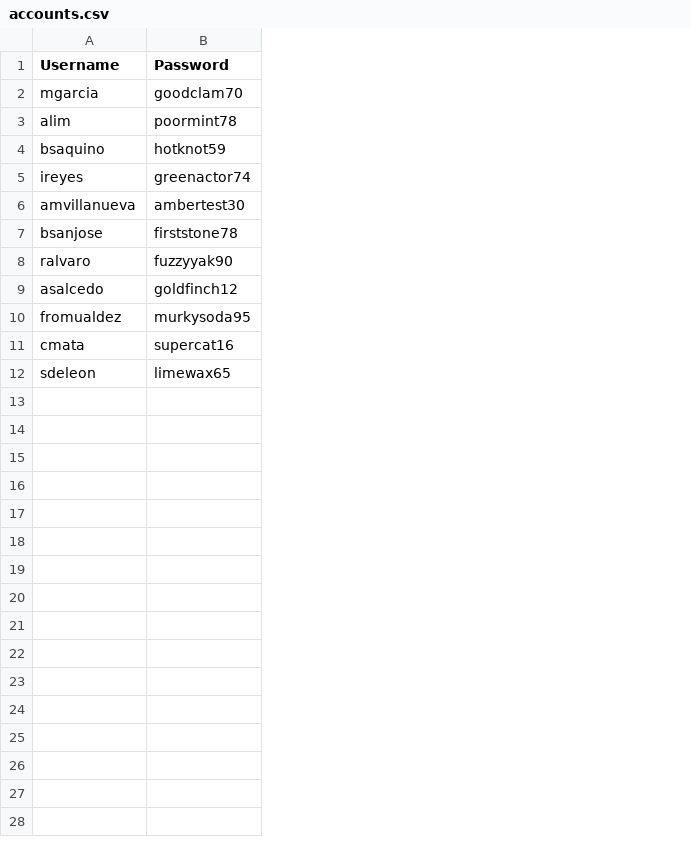
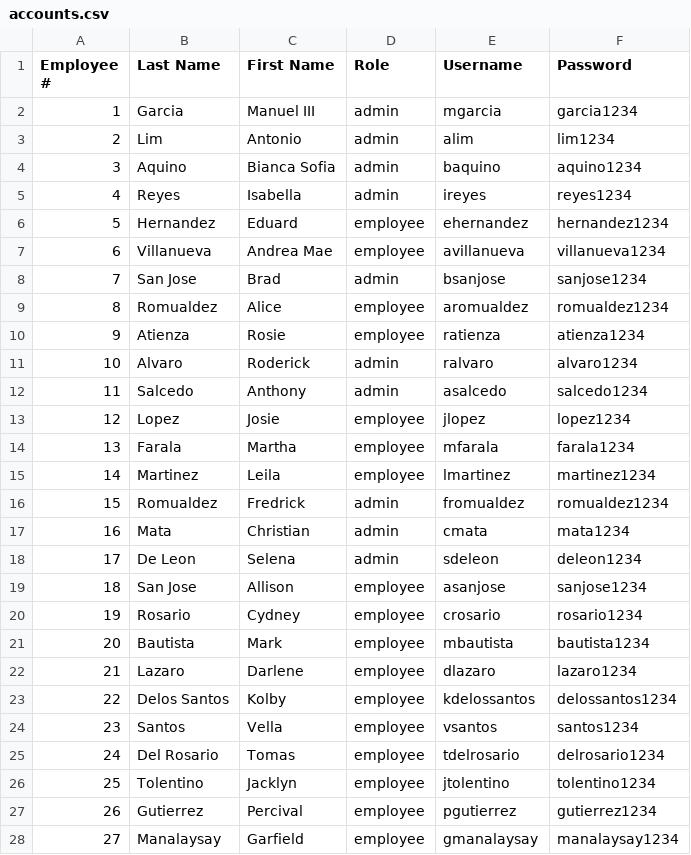
Before and after one commit to eeecioj/MotorPH, a CSV file: accounts.csv, drawn as a sheet; only a part is shown; removed rows and columns are numbered as before the commit, all else as after; the diff covers the shown part only; the diff names each change by its address in the sheet, - before the commit and + after, or states it on an @@ line.

Commit message:
first commit

```diff
--- a/accounts.csv
+++ b/accounts.csv
+column A (Employee #), rows 2-6: 1 | 2 | 3 | 4 | 5; row 8: 7; rows 11-12: 10 | 11; rows 16-18: 15 | 16 | 17
+column B (Last Name), rows 2-6: Garcia | Lim | Aquino | Reyes | Hernandez; row 8: San Jose; rows 11-12: Alvaro | Salcedo; rows 16-18: Romualdez | Mata | De Leon
+column C (First Name), rows 2-6: Manuel III | Antonio | Bianca Sofia | Isabella | Eduard; row 8: Brad; rows 11-12: Roderick | Anthony; rows 16-18: Fredrick | Christian | Selena
+column D (Role), rows 2-6: admin | admin | admin | admin | employee; row 8: admin; rows 11-12: admin | admin; rows 16-18: all admin
-column B (Password), rows 2-12: goodclam70 | poormint78 | hotknot59 | greenactor74 | ambertest30 | firststone78 | fuzzyyak90 | goldfinch12 | murkysoda95 | supercat16 | limewax65
+column F (Password), rows 2-6: garcia1234 | lim1234 | aquino1234 | reyes1234 | hernandez1234; row 8: sanjose1234; rows 11-12: alvaro1234 | salcedo1234; rows 16-18: romualdez1234 | mata1234 | deleon1234
-E4 (Username): bsaquino
+E4 (Username): baquino
-E6 (Username): amvillanueva
+E6 (Username): ehernandez
+row 7: 6 | Villanueva | Andrea Mae | employee | avillanueva | villanueva1234
+row 9: 8 | Romualdez | Alice | employee | aromualdez | romualdez1234
+row 10: 9 | Atienza | Rosie | employee | ratienza | atienza1234
+row 13: 12 | Lopez | Josie | employee | jlopez | lopez1234
+row 14: 13 | Farala | Martha | employee | mfarala | farala1234
+row 15: 14 | Martinez | Leila | employee | lmartinez | martinez1234
+row 19: 18 | San Jose | Allison | employee | asanjose | sanjose1234
+row 20: 19 | Rosario | Cydney | employee | crosario | rosario1234
+row 21: 20 | Bautista | Mark | employee | mbautista | bautista1234
+row 22: 21 | Lazaro | Darlene | employee | dlazaro | lazaro1234
+row 23: 22 | Delos Santos | Kolby | employee | kdelossantos | delossantos1234
+row 24: 23 | Santos | Vella | employee | vsantos | santos1234
+row 25: 24 | Del Rosario | Tomas | employee | tdelrosario | delrosario1234
+row 26: 25 | Tolentino | Jacklyn | employee | jtolentino | tolentino1234
+row 27: 26 | Gutierrez | Percival | employee | pgutierrez | gutierrez1234
+row 28: 27 | Manalaysay | Garfield | employee | gmanalaysay | manalaysay1234
```
Also changed, not shown: 7 added rows elsewhere in this file, employee.csv, 12 other files.
